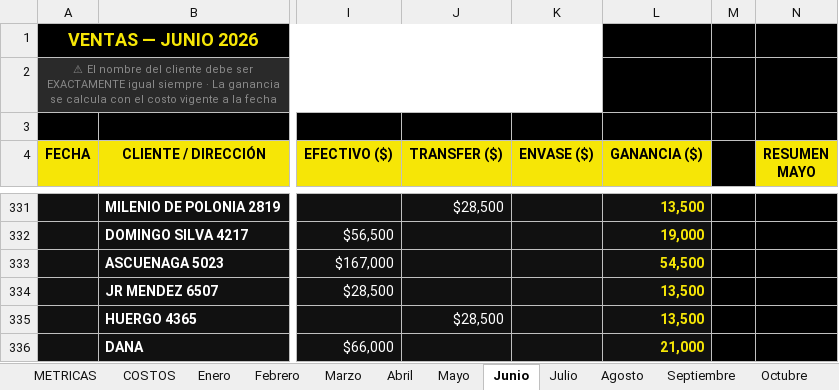
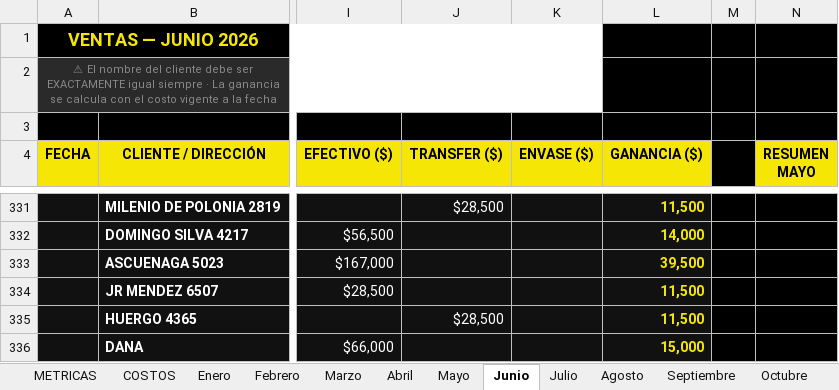
Before and after one commit to alan-galiano/sistema-galiano, an Excel workbook: VENTAS_MILLONARIAS_fin_junio.xlsx, sheet Junio, drawn as a sheet; only a part is shown, gaps mark what is left out; values as stored, in another font and other column widths than the file's, no borders; the diff covers the shown part only; the diff names each change by its address in the sheet, - before the commit and + after, or states it on an @@ line.

Commit message:
Ventas 17-21/06 + corrección ganancia 14-16/06

```diff
--- a/VENTAS_MILLONARIAS_fin_junio.xlsx (sheet Junio)
+++ b/VENTAS_MILLONARIAS_fin_junio.xlsx (sheet Junio)
-L331 (GANANCIA ($)): 13,500
+L331 (GANANCIA ($)): 11,500
-L332 (GANANCIA ($)): 19,000
+L332 (GANANCIA ($)): 14,000
-L333 (GANANCIA ($)): 54,500
+L333 (GANANCIA ($)): 39,500
-L334:L335 (GANANCIA ($)): 13,500
+L334:L335 (GANANCIA ($)): 11,500
-L336 (GANANCIA ($)): 21,000
+L336 (GANANCIA ($)): 15,000
```
Also changed, not shown: other rows of this sheet.
